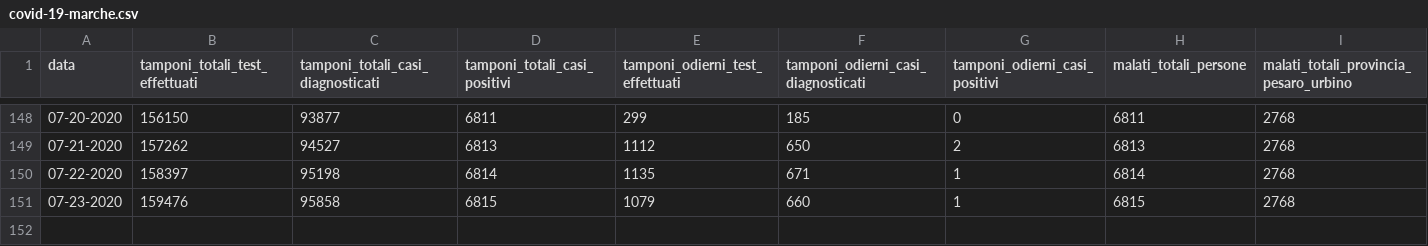
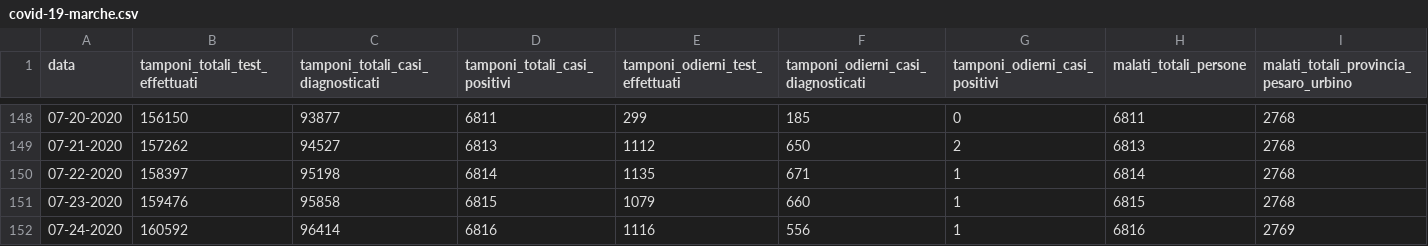
Before and after one commit to Biuni/coronavirus-marche, a CSV file: covid-19-marche.csv, drawn as a sheet; only a part is shown, gaps mark what is left out; rows hold the shown columns only; the diff names each change by its address in the sheet, - before the commit and + after, or states it on an @@ line.

```diff
--- a/covid-19-marche.csv
+++ b/covid-19-marche.csv
+row 152: 07-24-2020 | 160592 | 96414 | 6816 | 1116 | 556 | 1 | 6816 | 2769
```
Also changed, not shown: 4 other files.
